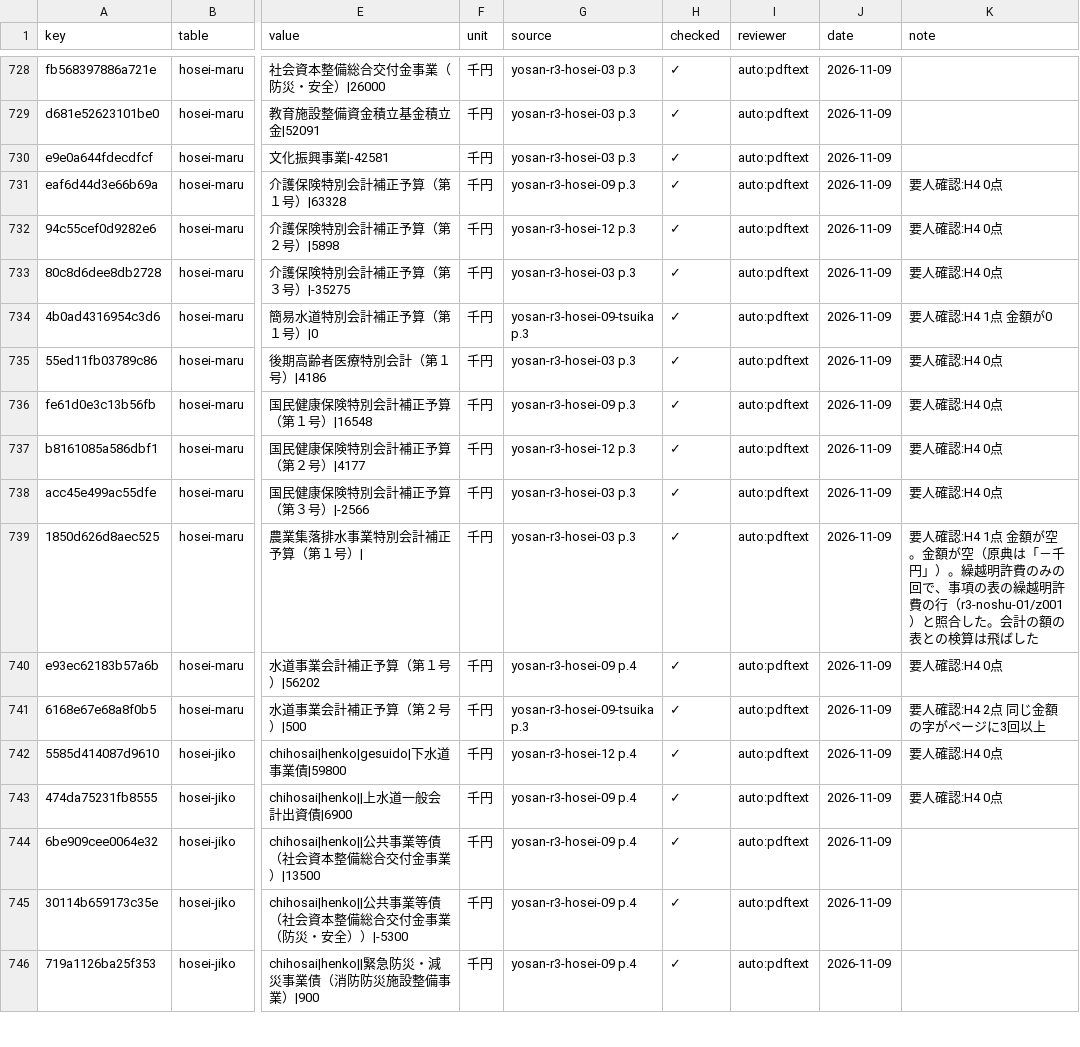
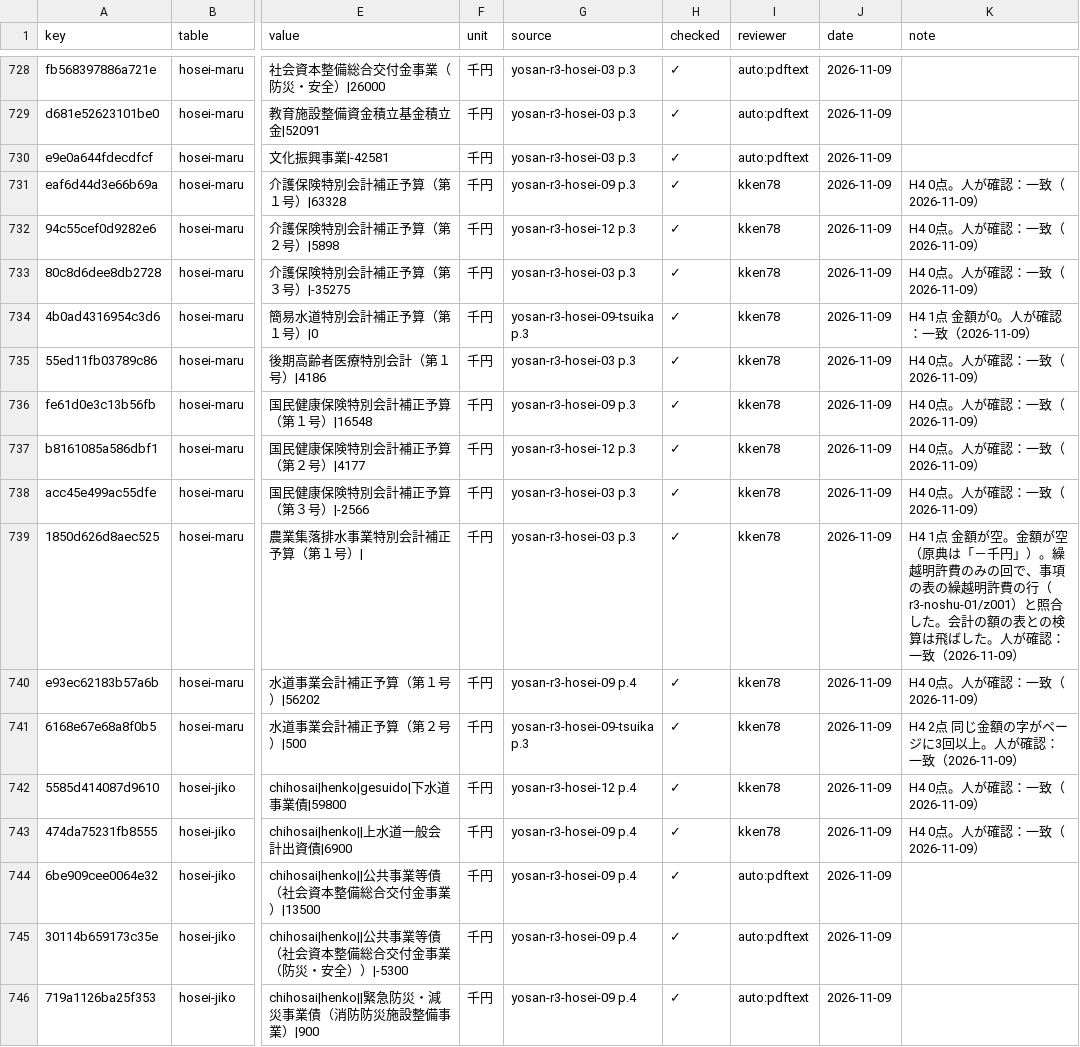
Before and after one commit to kken78/hino-town-docs, a TSV file: data/struct/audit/hosei-r3.tsv, drawn as a sheet; only a part is shown, gaps mark what is left out; the diff covers the shown part only; the diff names each change by its address in the sheet, - before the commit and + after, or states it on an @@ line.

```diff
--- a/data/struct/audit/hosei-r3.tsv
+++ b/data/struct/audit/hosei-r3.tsv
-I731:I743 (reviewer): auto:pdftext
+I731:I743 (reviewer): kken78
-K731:K733 (note): 要人確認:H4 0点
+K731:K733 (note): H4 0点。人が確認：一致（2026-11-09）
-K734 (note): 要人確認:H4 1点 金額が0
+K734 (note): H4 1点 金額が0。人が確認：一致（2026-11-09）
-K735:K738 (note): 要人確認:H4 0点
+K735:K738 (note): H4 0点。人が確認：一致（2026-11-09）
-K739 (note): 要人確認:H4 1点 金額が空。金額が空（原典は「－千円」）。繰越明許費のみの回で、事項の表の繰越明許費の行（r3-noshu-01/z001）と照合した。会計の額の表との検算は飛ばした
+K739 (note): H4 1点 金額が空。金額が空（原典は「－千円」）。繰越明許費のみの回で、事項の表の繰越明許費の行（r3-noshu-01/z001）と照合した。会計の額の表との検算は飛ばした。人が確認：一致（2026-11-09）
-K740 (note): 要人確認:H4 0点
+K740 (note): H4 0点。人が確認：一致（2026-11-09）
-K741 (note): 要人確認:H4 2点 同じ金額の字がページに3回以上
+K741 (note): H4 2点 同じ金額の字がページに3回以上。人が確認：一致（2026-11-09）
-K742:K743 (note): 要人確認:H4 0点
+K742:K743 (note): H4 0点。人が確認：一致（2026-11-09）
```
Also changed, not shown: 32 edited cells elsewhere in this file.
